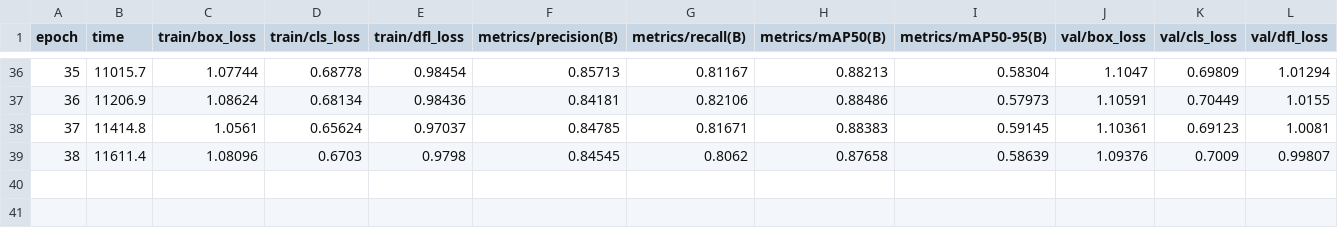
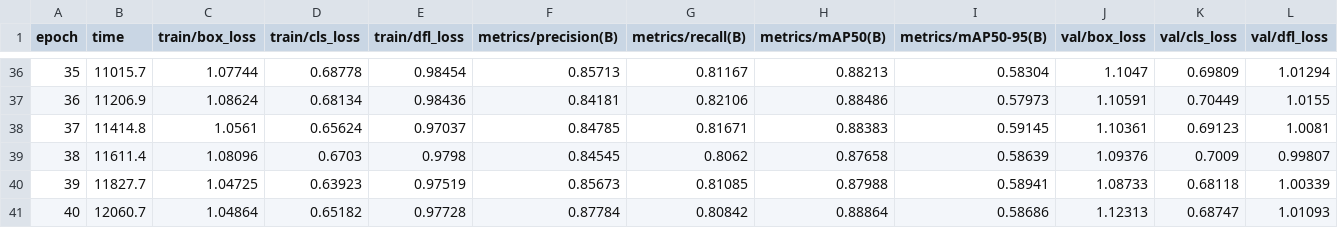
Before and after one commit to ivetkalchev/Logicall-AI-Box-Product-Tracking, a CSV file: notebooks/runs/detect/train3/results.csv, drawn as a sheet; only a part is shown, gaps mark what is left out; rows hold the shown columns only; the diff names each change by its address in the sheet, - before the commit and + after, or states it on an @@ line.

```diff
--- a/notebooks/runs/detect/train3/results.csv
+++ b/notebooks/runs/detect/train3/results.csv
+row 40: 39 | 11827.7 | 1.04725 | 0.63923 | 0.97519 | 0.85673 | 0.81085 | 0.87988 | 0.58941 | 1.08733 | 0.68118 | 1.00339
+row 41: 40 | 12060.7 | 1.04864 | 0.65182 | 0.97728 | 0.87784 | 0.80842 | 0.88864 | 0.58686 | 1.12313 | 0.68747 | 1.01093
```
Also changed, not shown: 11 other files.
